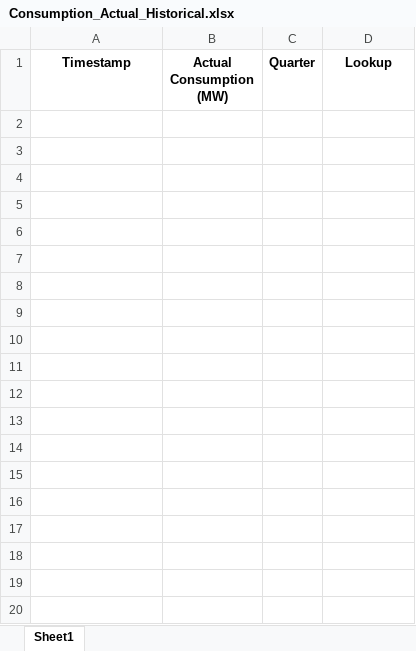
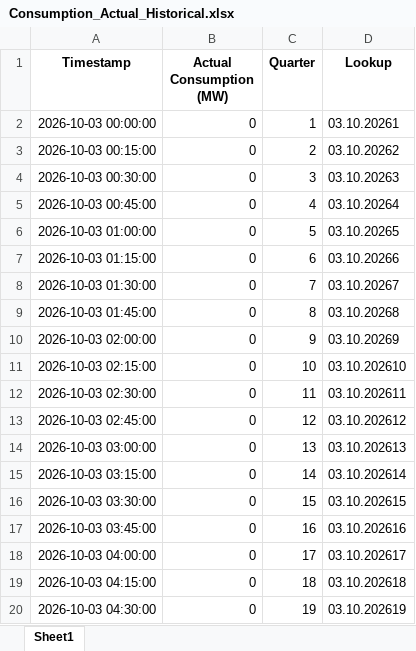
Before and after one commit to Andrei-Ionita/AdremTrading, an Excel workbook: data_fetching/Entsoe/Consumption_Actual_Historical.xlsx, sheet Sheet1, drawn as a sheet; only a part is shown; values as stored, in another font and other column widths than the file's, no borders; the diff covers the shown part only; the diff names each change by its address in the sheet, - before the commit and + after, or states it on an @@ line.

```diff
--- a/data_fetching/Entsoe/Consumption_Actual_Historical.xlsx (sheet Sheet1)
+++ b/data_fetching/Entsoe/Consumption_Actual_Historical.xlsx (sheet Sheet1)
+row 2: 2026-10-03 00:00:00 | 0 | 1 | 03.10.20261
+row 3: 2026-10-03 00:15:00 | 0 | 2 | 03.10.20262
+row 4: 2026-10-03 00:30:00 | 0 | 3 | 03.10.20263
+row 5: 2026-10-03 00:45:00 | 0 | 4 | 03.10.20264
+row 6: 2026-10-03 01:00:00 | 0 | 5 | 03.10.20265
+row 7: 2026-10-03 01:15:00 | 0 | 6 | 03.10.20266
+row 8: 2026-10-03 01:30:00 | 0 | 7 | 03.10.20267
+row 9: 2026-10-03 01:45:00 | 0 | 8 | 03.10.20268
+row 10: 2026-10-03 02:00:00 | 0 | 9 | 03.10.20269
+row 11: 2026-10-03 02:15:00 | 0 | 10 | 03.10.202610
+row 12: 2026-10-03 02:30:00 | 0 | 11 | 03.10.202611
+row 13: 2026-10-03 02:45:00 | 0 | 12 | 03.10.202612
+row 14: 2026-10-03 03:00:00 | 0 | 13 | 03.10.202613
+row 15: 2026-10-03 03:15:00 | 0 | 14 | 03.10.202614
+row 16: 2026-10-03 03:30:00 | 0 | 15 | 03.10.202615
+row 17: 2026-10-03 03:45:00 | 0 | 16 | 03.10.202616
+row 18: 2026-10-03 04:00:00 | 0 | 17 | 03.10.202617
+row 19: 2026-10-03 04:15:00 | 0 | 18 | 03.10.202618
+row 20: 2026-10-03 04:30:00 | 0 | 19 | 03.10.202619
```
Also changed, not shown: 405 added rows elsewhere in this sheet, data_fetching/Entsoe/Balancing_Energy_Activation.xlsx, data_fetching/Entsoe/Hydro_Production_Historical.xlsx, 30 other files.
